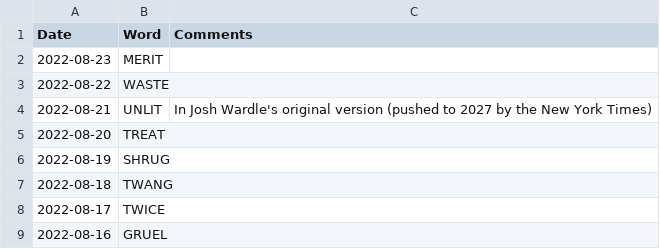
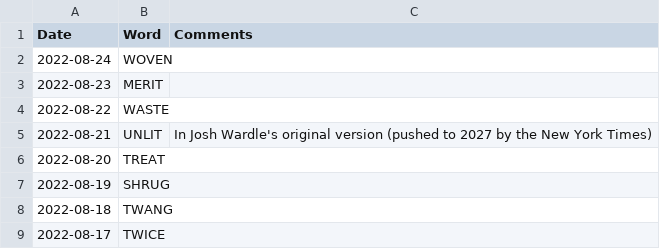
Before and after one commit to mdahlman/wordle, a CSV file: docs/_data/wordle_answers.csv, drawn as a sheet; only a part is shown; the shorter side is filled out with more unchanged rows.

Commit message:
answers through 2022-08-24

```diff
--- a/docs/_data/wordle_answers.csv
+++ b/docs/_data/wordle_answers.csv
@@ -1,2 +1,3 @@
 Date,Word,Comments
+2022-08-24,WOVEN,
 2022-08-23,MERIT,
```
